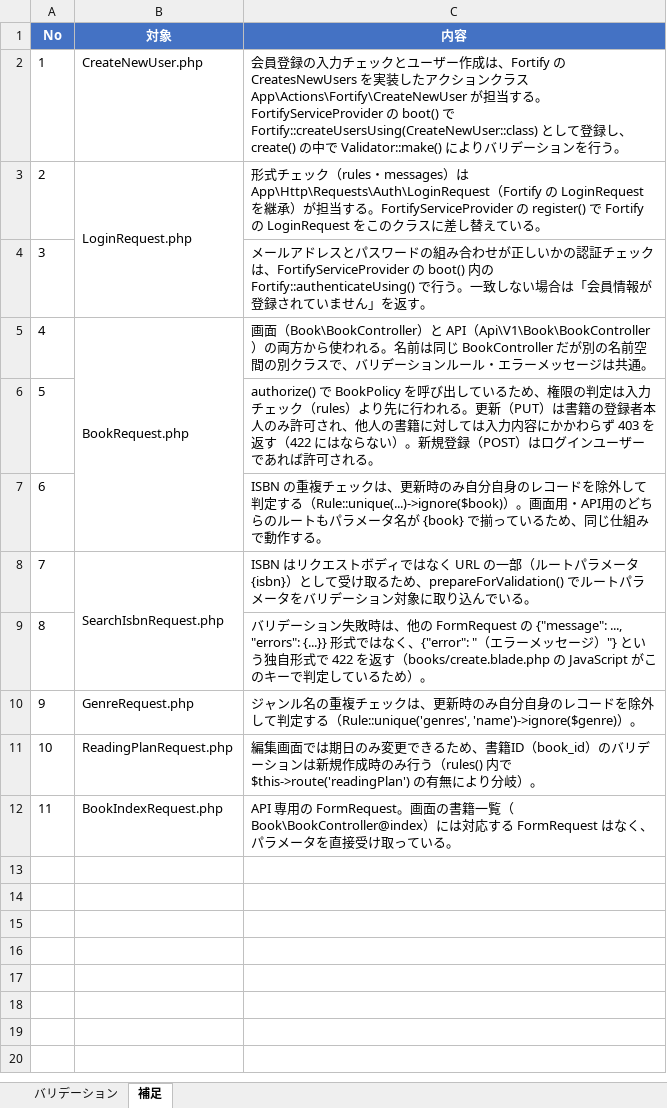
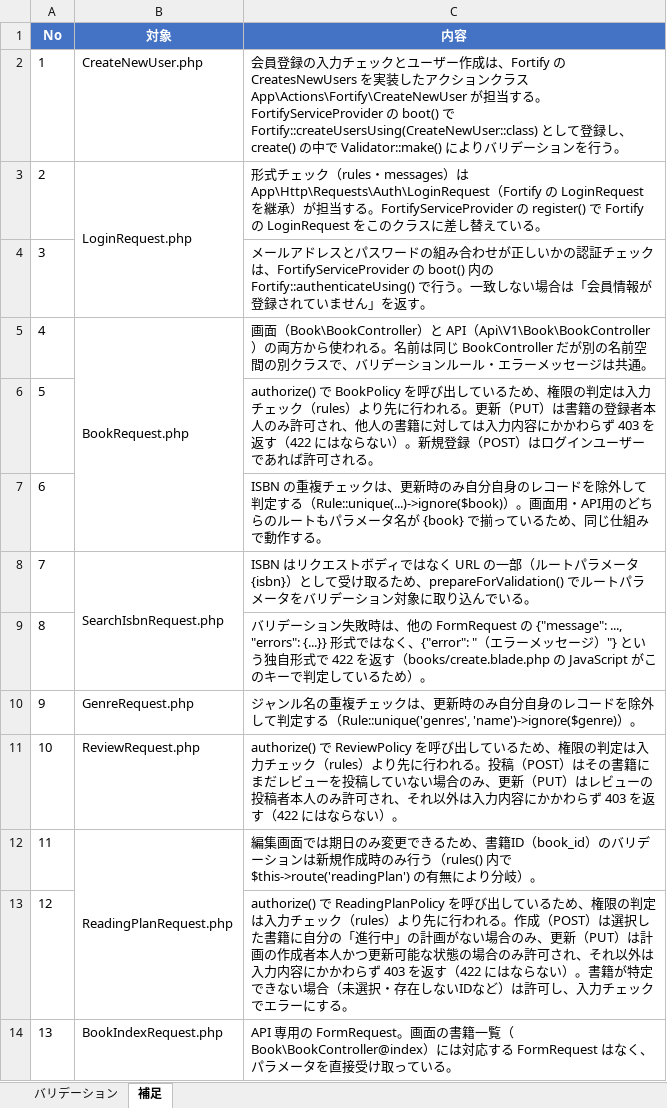
Before and after one commit to yuichiro-yamada/bookshelf, an Excel workbook: バリデーション仕様書.xlsx, sheet 補足, drawn as a sheet; values as stored, in another font and other column widths than the file's, no borders; addresses are those after the commit; the diff names each change by its address in the sheet, - before the commit and + after, or states it on an @@ line.

```diff
--- a/バリデーション仕様書.xlsx (sheet 補足)
+++ b/バリデーション仕様書.xlsx (sheet 補足)
+row 11: 10 | ReviewRequest.php | authorize() で ReviewPolicy を呼び出しているため、権限の判定は入力チェック（rules）より先に行われる。投稿（POST）はその書籍にまだレビューを投稿していない場合のみ、更新（PUT）はレビューの投稿者本人のみ許可され、それ以外は入力内容にかかわらず 403 を返す（422 にはならない）。
@@ column A (No) renumbered from row 12 down @@
+B12:B13 merged
+row 13: 12 |  | authorize() で ReadingPlanPolicy を呼び出しているため、権限の判定は入力チェック（rules）より先に行われる。作成（POST）は選択した書籍に自分の「進行中」の計画がない場合のみ、更新（PUT）は計画の作成者本人かつ更新可能な状態の場合のみ許可され、それ以外は入力内容にかかわらず 403 を返す（422 にはならない）。書籍が特定できない場合（未選択・存在しないIDなど）は許可し、入力チェックでエラーにする。
```
Also changed, not shown: テストケース一覧.xlsx, テーブル仕様書.xlsx, 17 other files.
